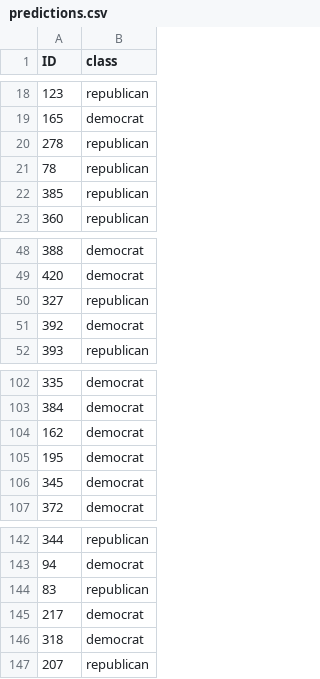
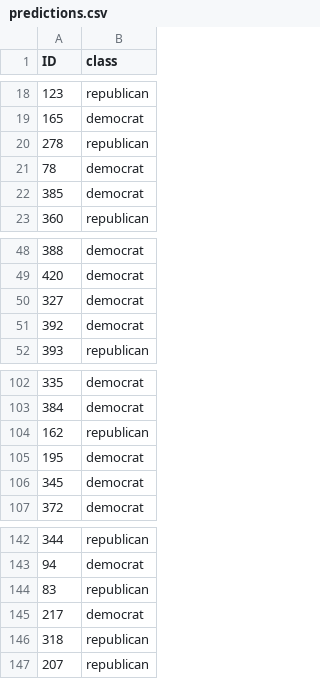
Before and after one commit to claraelisabeth/MachineLearning, a CSV file: data/predictions.csv, drawn as a sheet; only a part is shown, gaps mark what is left out.

```diff
--- a/data/predictions.csv
+++ b/data/predictions.csv
@@ -20,4 +20,4 @@ ID,class
 278,republican
-78,republican
-385,republican
+78,democrat
+385,democrat
 360,republican
@@ -49,3 +49,3 @@ ID,class
 420,democrat
-327,republican
+327,democrat
 392,democrat
@@ -103,3 +103,3 @@ ID,class
 384,democrat
-162,democrat
+162,republican
 195,democrat
@@ -145,3 +145,3 @@ ID,class
 217,democrat
-318,democrat
+318,republican
 207,republican
```
Also changed, not shown: 2 other files.
